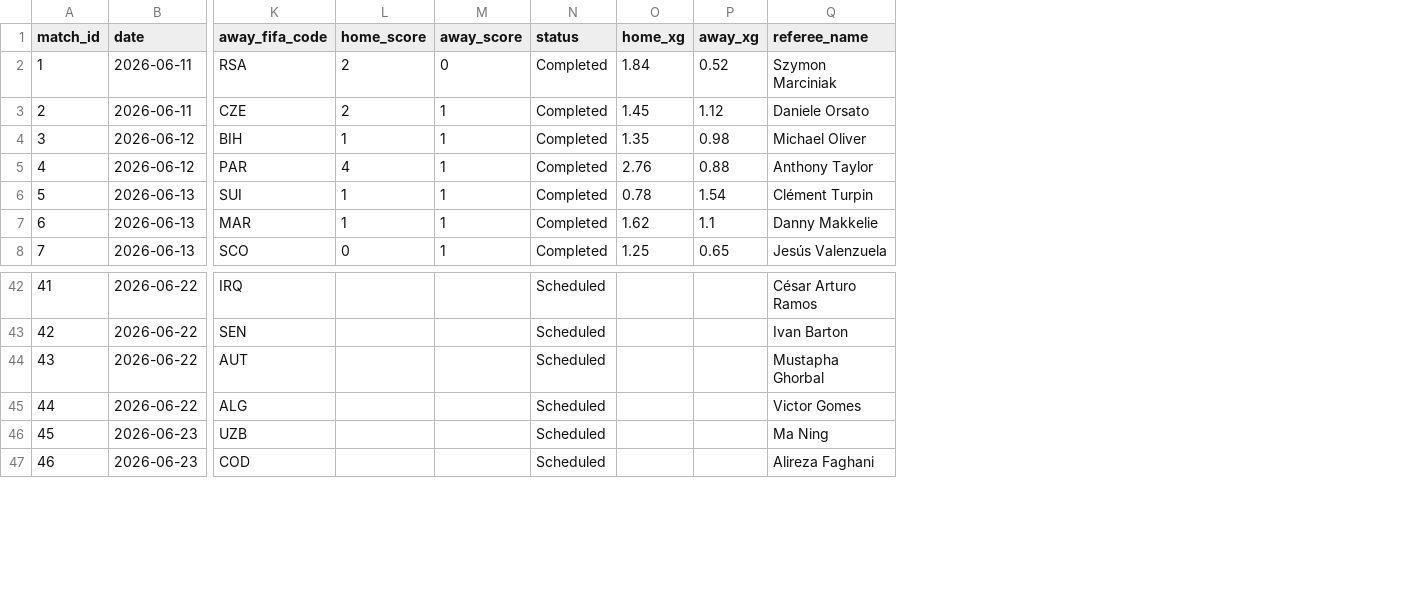
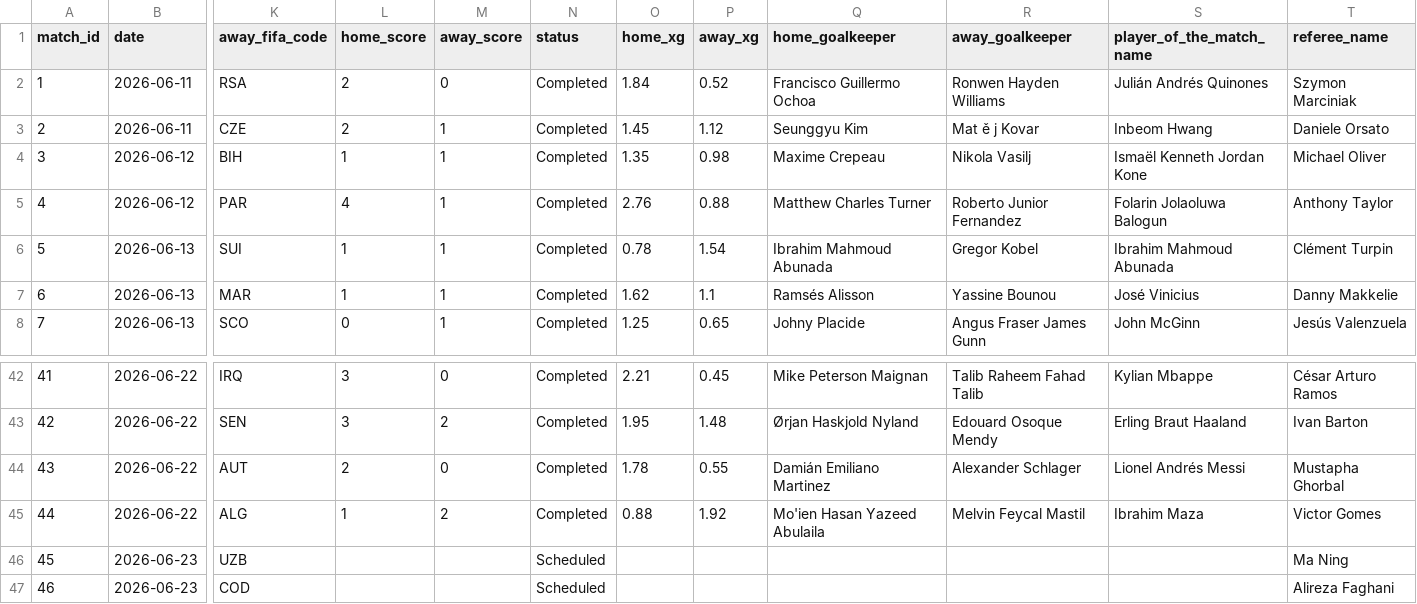
Before and after one commit to mominullptr/FIFA-World-Cup-2026-Dataset, a CSV file: matches_detailed.csv, drawn as a sheet; only a part is shown, gaps mark what is left out; the diff covers the shown part only; the diff names each change by its address in the sheet, - before the commit and + after, or states it on an @@ line.

Commit message:
Complete authentic match team stats and add starting goalkeepers to detailed matches

```diff
--- a/matches_detailed.csv
+++ b/matches_detailed.csv
+column Q (home_goalkeeper), rows 2-8: Francisco Guillermo Ochoa | Seunggyu Kim | Maxime Crepeau | Matthew Charles Turner | Ibrahim Mahmoud Abunada | Ramsés Alisson | Johny Placide; rows 42-45: Mike Peterson Maignan | Ørjan Haskjold Nyland | Damián Emiliano Martinez | Mo'ien Hasan Yazeed Abulaila
+column R (away_goalkeeper), rows 2-8: Ronwen Hayden Williams | Mat ě j Kovar | Nikola Vasilj | Roberto Junior Fernandez | Gregor Kobel | Yassine Bounou | Angus Fraser James Gunn; rows 42-45: Talib Raheem Fahad Talib | Edouard Osoque Mendy | Alexander Schlager | Melvin Feycal Mastil
+column S (player_of_the_match_name), rows 2-8: Julián Andrés Quinones | Inbeom Hwang | Ismaël Kenneth Jordan Kone | Folarin Jolaoluwa Balogun | Ibrahim Mahmoud Abunada | José Vinicius | John McGinn; rows 42-45: Kylian Mbappe | Erling Braut Haaland | Lionel Andrés Messi | Ibrahim Maza
-L42:L43 (home_score): (empty)
+L42:L43 (home_score): 3
-M42 (away_score): (empty)
+M42 (away_score): 0
-N42:N45 (status): Scheduled
+N42:N45 (status): Completed
-O42 (home_xg): (empty)
+O42 (home_xg): 2.21
-P42 (away_xg): (empty)
+P42 (away_xg): 0.45
-M43 (away_score): (empty)
+M43 (away_score): 2
-O43 (home_xg): (empty)
+O43 (home_xg): 1.95
-P43 (away_xg): (empty)
+P43 (away_xg): 1.48
-L44 (home_score): (empty)
+L44 (home_score): 2
-M44 (away_score): (empty)
+M44 (away_score): 0
-O44 (home_xg): (empty)
+O44 (home_xg): 1.78
-P44 (away_xg): (empty)
+P44 (away_xg): 0.55
-L45 (home_score): (empty)
+L45 (home_score): 1
-M45 (away_score): (empty)
+M45 (away_score): 2
-O45 (home_xg): (empty)
+O45 (home_xg): 0.88
-P45 (away_xg): (empty)
+P45 (away_xg): 1.92
```
Also changed, not shown: 40 edited cells elsewhere in this file, match_events.csv, match_team_stats.csv, 5 other files.
